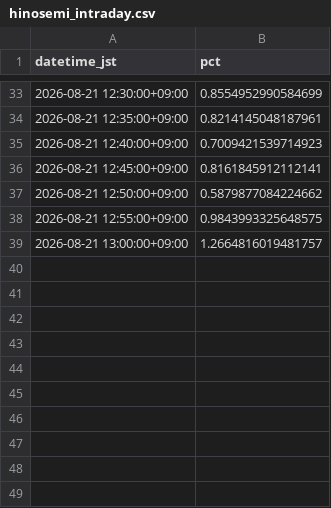
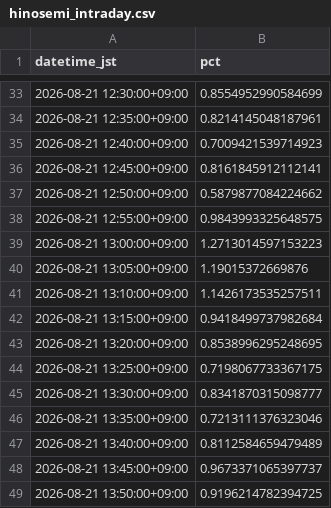
Before and after one commit to SakuraIndex/HINOMARU_SEMI_Sakura-Index, a CSV file: docs/outputs/hinosemi_intraday.csv, drawn as a sheet; only a part is shown, gaps mark what is left out.

```diff
--- a/docs/outputs/hinosemi_intraday.csv
+++ b/docs/outputs/hinosemi_intraday.csv
@@ -38,2 +38,12 @@ datetime_jst,pct
 2026-08-21 12:55:00+09:00,0.9843993325648575
-2026-08-21 13:00:00+09:00,1.2664816019481757
+2026-08-21 13:00:00+09:00,1.2713014597153223
+2026-08-21 13:05:00+09:00,1.19015372669876
+2026-08-21 13:10:00+09:00,1.1426173535257511
+2026-08-21 13:15:00+09:00,0.9418499737982684
+2026-08-21 13:20:00+09:00,0.8538996295248695
+2026-08-21 13:25:00+09:00,0.7198067733367175
+2026-08-21 13:30:00+09:00,0.8341870315098777
+2026-08-21 13:35:00+09:00,0.7213111376323046
+2026-08-21 13:40:00+09:00,0.8112584659479489
+2026-08-21 13:45:00+09:00,0.9673371065397737
+2026-08-21 13:50:00+09:00,0.9196214782394725
```
Also changed, not shown: 3 other files.
